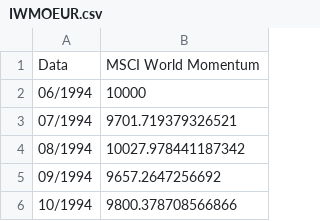
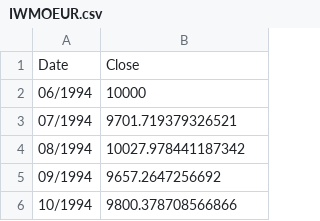
Before and after one commit to mattmg-sys/Indexes, a CSV file: IWMOEUR.csv, drawn as a sheet; only a part is shown.

Commit message:
Update IWMOEUR.csv

```diff
--- a/IWMOEUR.csv
+++ b/IWMOEUR.csv
@@ -1,2 +1,2 @@
-Data,MSCI World Momentum
+Date,Close
 06/1994,10000
```
